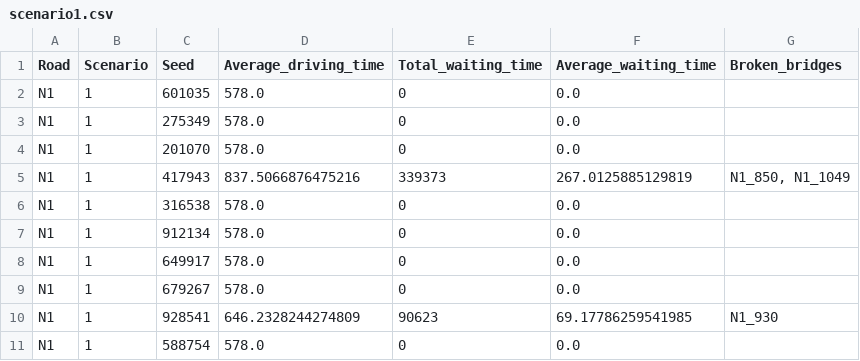
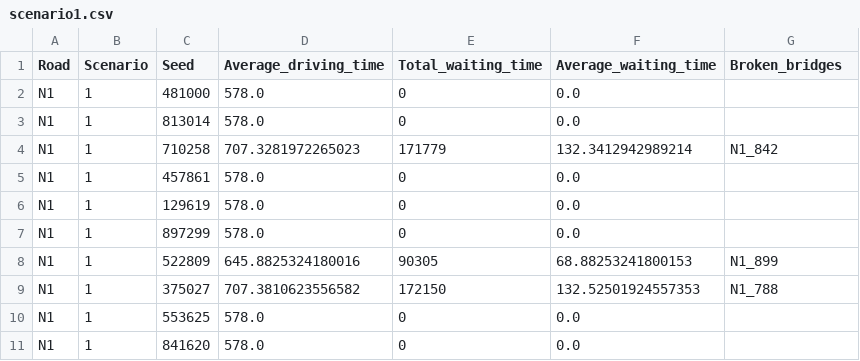
Before and after one commit to daniela1998/Advanced-Simulation-Assignments, a CSV file: Assignment 2/EPA133a-G16-A2 FINAL/experiment/scenario1.csv, drawn as a sheet.

Commit message:
Rachel can finally run them all !!!!

```diff
--- a/Assignment 2/EPA133a-G16-A2 FINAL/experiment/scenario1.csv
+++ b/Assignment 2/EPA133a-G16-A2 FINAL/experiment/scenario1.csv
@@ -1,11 +1,11 @@
 Road,Scenario,Seed,Average_driving_time,Total_waiting_time,Average_waiting_time,Broken_bridges
-N1,1,601035,578.0,0,0.0,
-N1,1,275349,578.0,0,0.0,
-N1,1,201070,578.0,0,0.0,
-N1,1,417943,837.5066876475216,339373,267.0125885129819,"N1_850, N1_1049"
-N1,1,316538,578.0,0,0.0,
-N1,1,912134,578.0,0,0.0,
-N1,1,649917,578.0,0,0.0,
-N1,1,679267,578.0,0,0.0,
-N1,1,928541,646.2328244274809,90623,69.17786259541985,N1_930
-N1,1,588754,578.0,0,0.0,
+N1,1,481000,578.0,0,0.0,
+N1,1,813014,578.0,0,0.0,
+N1,1,710258,707.3281972265023,171779,132.3412942989214,N1_842
+N1,1,457861,578.0,0,0.0,
+N1,1,129619,578.0,0,0.0,
+N1,1,897299,578.0,0,0.0,
+N1,1,522809,645.8825324180016,90305,68.88253241800153,N1_899
+N1,1,375027,707.3810623556582,172150,132.52501924557353,N1_788
+N1,1,553625,578.0,0,0.0,
+N1,1,841620,578.0,0,0.0,
```
Also changed, not shown: Assignment 2/EPA133a-G16-A2 FINAL/experiment/scenario0.csv, Assignment 2/EPA133a-G16-A2 FINAL/experiment/scenario2.csv, 13 other files.
